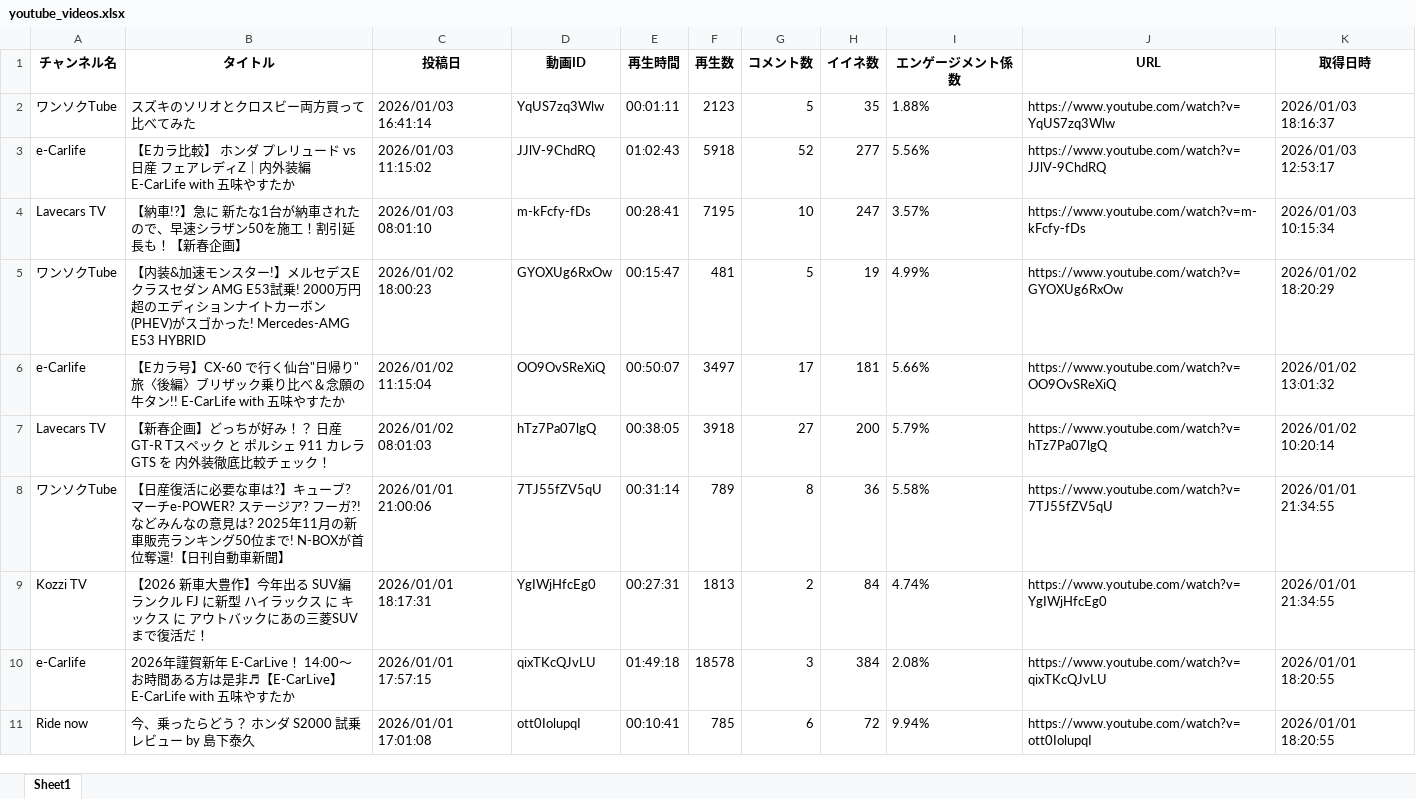
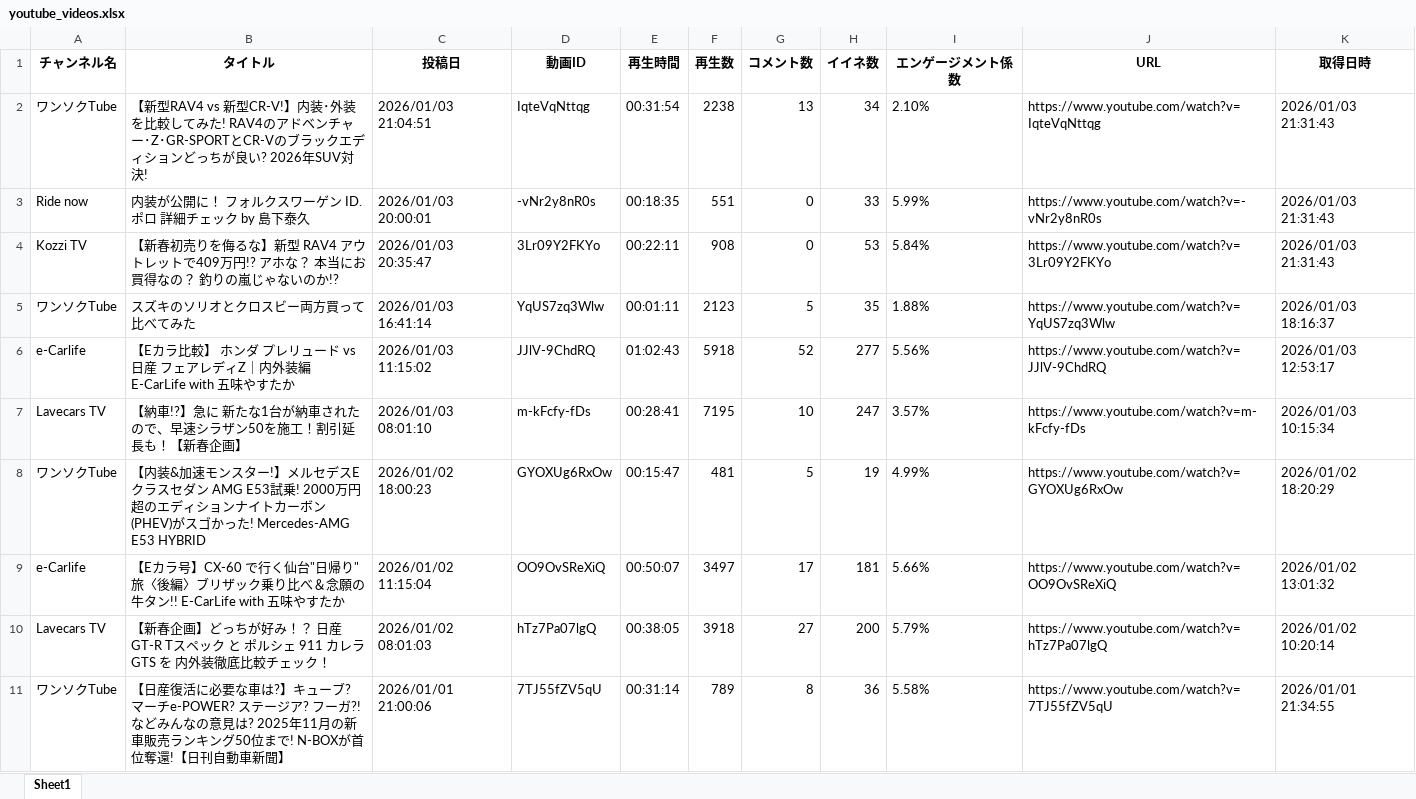
Before and after one commit to Takayoshi19890810/251015_YouTubeList, an Excel workbook: youtube_videos.xlsx, sheet Sheet1, drawn as a sheet; only a part is shown; the shorter side is filled out with more unchanged rows; values as stored, in another font and other column widths than the file's, no borders; the diff names each change by its address in the sheet, - before the commit and + after, or states it on an @@ line.

```diff
--- a/youtube_videos.xlsx (sheet Sheet1)
+++ b/youtube_videos.xlsx (sheet Sheet1)
+row 2: ワンソクTube | 【新型RAV4 vs 新型CR-V!】内装･外装を比較してみた! RAV4のアドベンチャー･Z･GR-SPORTとCR-Vのブラックエディションどっちが良い? 2026年SUV対決! | 2026/01/03 21:04:51 | IqteVqNttqg | 00:31:54 | 2238 | 13 | 34 | 2.10% | https://www.youtube.com/watch?v=IqteVqNttqg | 2026/01/03 21:31:43
+row 3: Ride now | 内装が公開に！ フォルクスワーゲン ID.ポロ 詳細チェック by 島下泰久 | 2026/01/03 20:00:01 | -vNr2y8nR0s | 00:18:35 | 551 | 0 | 33 | 5.99% | https://www.youtube.com/watch?v=-vNr2y8nR0s | 2026/01/03 21:31:43
+row 4: Kozzi TV | 【新春初売りを侮るな】新型 RAV4 アウトレットで409万円!? アホな？ 本当にお買得なの？ 釣りの嵐じゃないのか!? | 2026/01/03 20:35:47 | 3Lr09Y2FKYo | 00:22:11 | 908 | 0 | 53 | 5.84% | https://www.youtube.com/watch?v=3Lr09Y2FKYo | 2026/01/03 21:31:43
```
